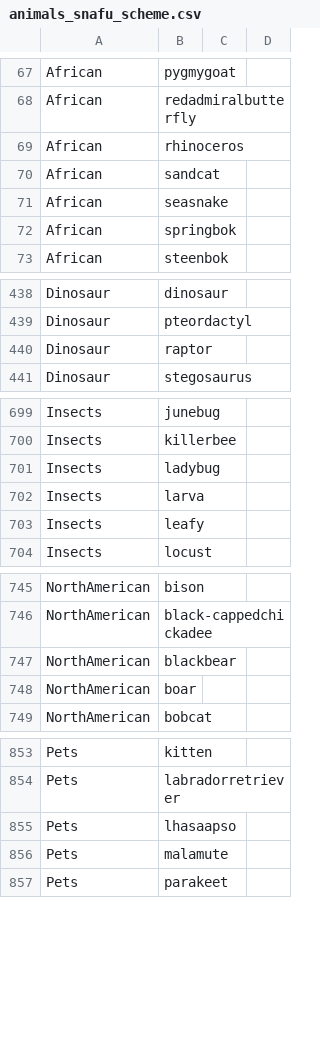
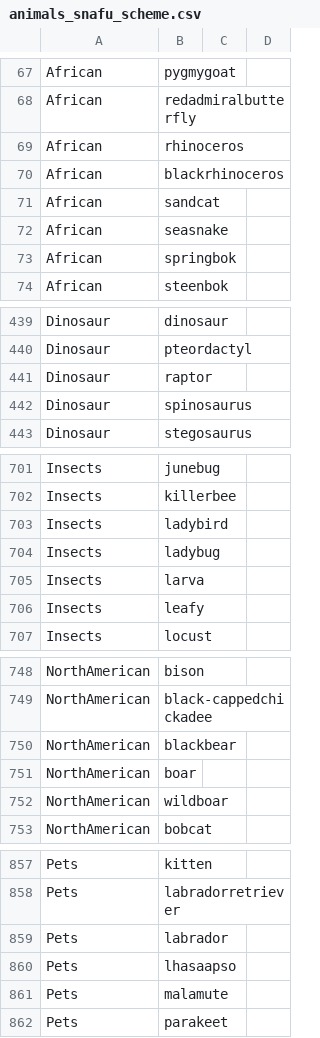
Before and after one commit to aishaftu/SemanticFluency, a CSV file: animals_snafu_scheme.csv, drawn as a sheet; only a part is shown, gaps mark what is left out; the diff covers the shown part only; the diff names each change by its address in the sheet, - before the commit and + after, or states it on an @@ line.

Commit message:
Add files via upload

```diff
--- a/animals_snafu_scheme.csv
+++ b/animals_snafu_scheme.csv
+row 70: African | blackrhinoceros
+row 442: Dinosaur | spinosaurus
+row 703: Insects | ladybird
+row 752: NorthAmerican | wildboar
+row 859: Pets | labrador
```
Also changed, not shown: 1 added row elsewhere in this file.
